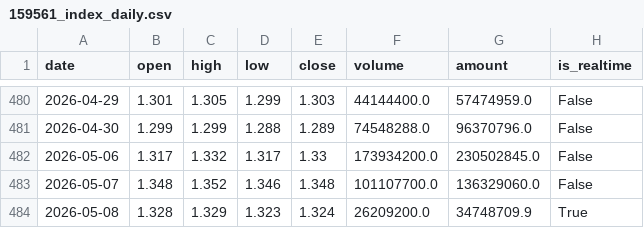
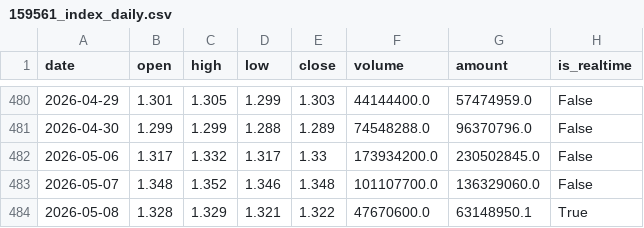
Before and after one commit to liangliangwei0208-rgb/AHNS, a CSV file: cache/159561_index_daily.csv, drawn as a sheet; only a part is shown, gaps mark what is left out.

```diff
--- a/cache/159561_index_daily.csv
+++ b/cache/159561_index_daily.csv
@@ -483,2 +483,2 @@
 2026-05-07,1.348,1.352,1.346,1.348,101107700.0,136329060.0,False
-2026-05-08,1.328,1.329,1.323,1.324,26209200.0,34748709.9,True
+2026-05-08,1.328,1.329,1.321,1.322,47670600.0,63148950.1,True
```
Also changed, not shown: cache/510210_index_daily.csv, cache/512890_index_daily.csv, 12 other files.
